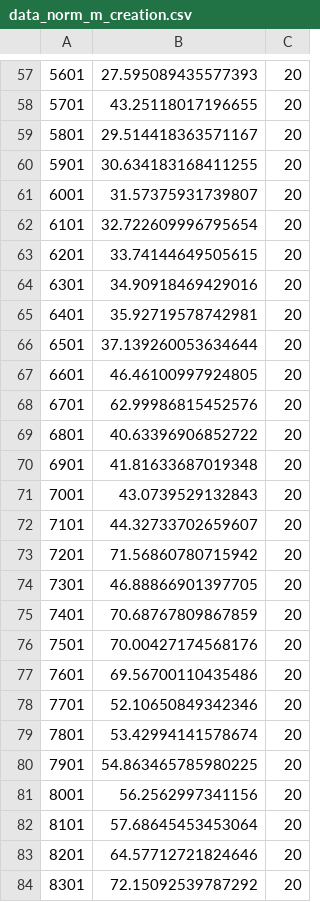
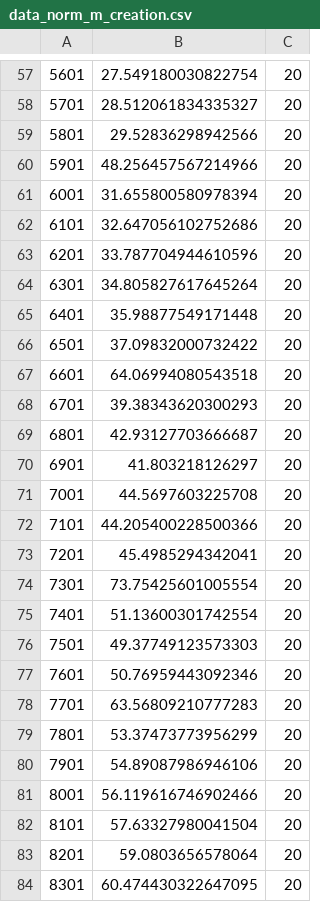
Before and after one commit to dpeng817/tensordecomp, a CSV file: plots/data/data_norm_m_creation.csv, drawn as a sheet; only a part is shown, gaps mark what is left out; the diff covers the shown part only.

```diff
--- a/plots/data/data_norm_m_creation.csv
+++ b/plots/data/data_norm_m_creation.csv
@@ -57,28 +57,28 @@
-5601;27.595089435577393;20
-5701;43.25118017196655;20
-5801;29.514418363571167;20
-5901;30.634183168411255;20
-6001;31.57375931739807;20
-6101;32.722609996795654;20
-6201;33.74144649505615;20
-6301;34.90918469429016;20
-6401;35.92719578742981;20
-6501;37.139260053634644;20
-6601;46.46100997924805;20
-6701;62.99986815452576;20
-6801;40.63396906852722;20
-6901;41.81633687019348;20
-7001;43.0739529132843;20
-7101;44.32733702659607;20
-7201;71.56860780715942;20
-7301;46.88866901397705;20
-7401;70.68767809867859;20
-7501;70.00427174568176;20
-7601;69.56700110435486;20
-7701;52.10650849342346;20
-7801;53.42994141578674;20
-7901;54.863465785980225;20
-8001;56.2562997341156;20
-8101;57.68645453453064;20
-8201;64.57712721824646;20
-8301;72.15092539787292;20
+5601;27.549180030822754;20
+5701;28.512061834335327;20
+5801;29.52836298942566;20
+5901;48.256457567214966;20
+6001;31.655800580978394;20
+6101;32.647056102752686;20
+6201;33.787704944610596;20
+6301;34.805827617645264;20
+6401;35.98877549171448;20
+6501;37.09832000732422;20
+6601;64.06994080543518;20
+6701;39.38343620300293;20
+6801;42.93127703666687;20
+6901;41.803218126297;20
+7001;44.5697603225708;20
+7101;44.205400228500366;20
+7201;45.4985294342041;20
+7301;73.75425601005554;20
+7401;51.13600301742554;20
+7501;49.37749123573303;20
+7601;50.76959443092346;20
+7701;63.56809210777283;20
+7801;53.37473773956299;20
+7901;54.89087986946106;20
+8001;56.119616746902466;20
+8101;57.63327980041504;20
+8201;59.0803656578064;20
+8301;60.474430322647095;20
```
Also changed, not shown: 4 added rows and 108 edited cells elsewhere in this file.
